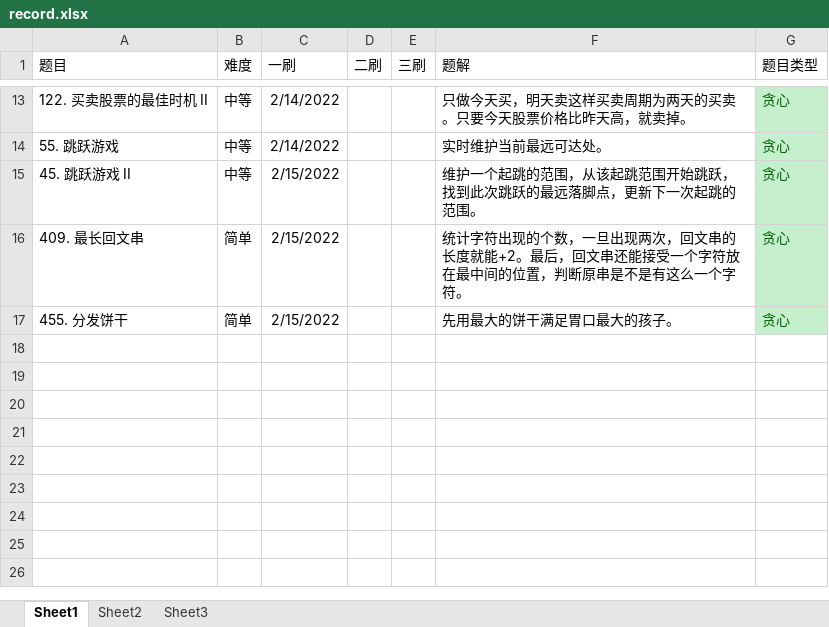
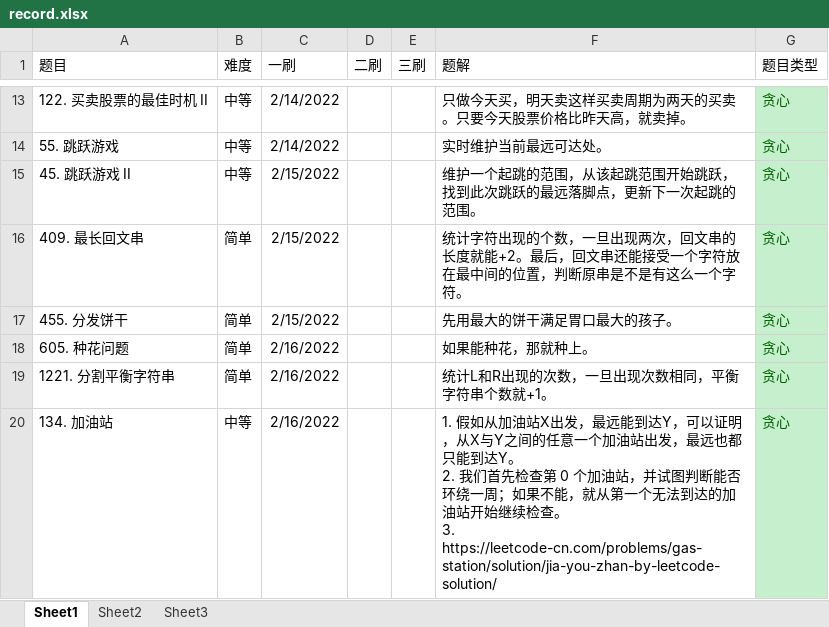
Before and after one commit to ddxiaoming/leetcode_cpp, an Excel workbook: record.xlsx, sheet Sheet1, drawn as a sheet; only a part is shown, gaps mark what is left out; values as stored, in another font and other column widths than the file's, no borders; table styles not drawn; ↵ is a line break in a cell; the diff names each change by its address in the sheet, - before the commit and + after, or states it on an @@ line.

Commit message:
add leetcode455.cpp

```diff
--- a/record.xlsx (sheet Sheet1)
+++ b/record.xlsx (sheet Sheet1)
+row 18: 605. 种花问题 | 简单 | 2/16/2022 |  |  | 如果能种花，那就种上。 | 贪心
+row 19: 1221. 分割平衡字符串 | 简单 | 2/16/2022 |  |  | 统计L和R出现的次数，一旦出现次数相同，平衡字符串个数就+1。 | 贪心
+row 20: 134. 加油站 | 中等 | 2/16/2022 |  |  | 1. 假如从加油站X出发，最远能到达Y，可以证明，从X与Y之间的任意一个加油站出发，最远也都只能到达Y。 ↵ 2. 我们首先检查第 0 个加油站，并试图判断能否环绕一周；如果不能，就从第一个无法到达的加油站开始继续检查。 ↵ 3. https://leetcode-cn.com/problems/gas-station/solution/jia-you-zhan-by-leetcode-solution/ | 贪心
```
Also changed, not shown: 5 other files.
